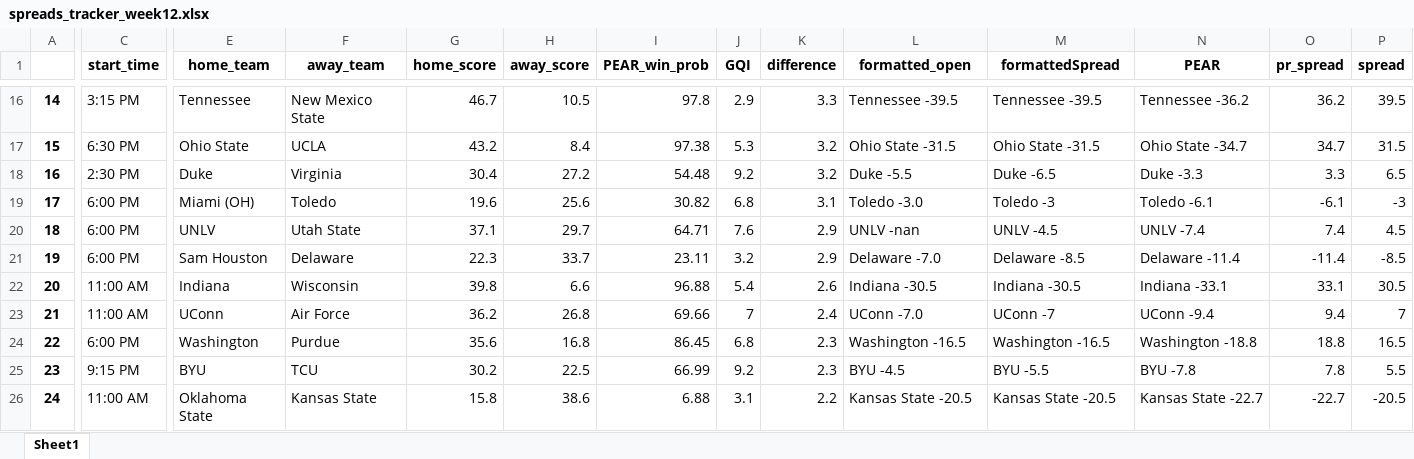
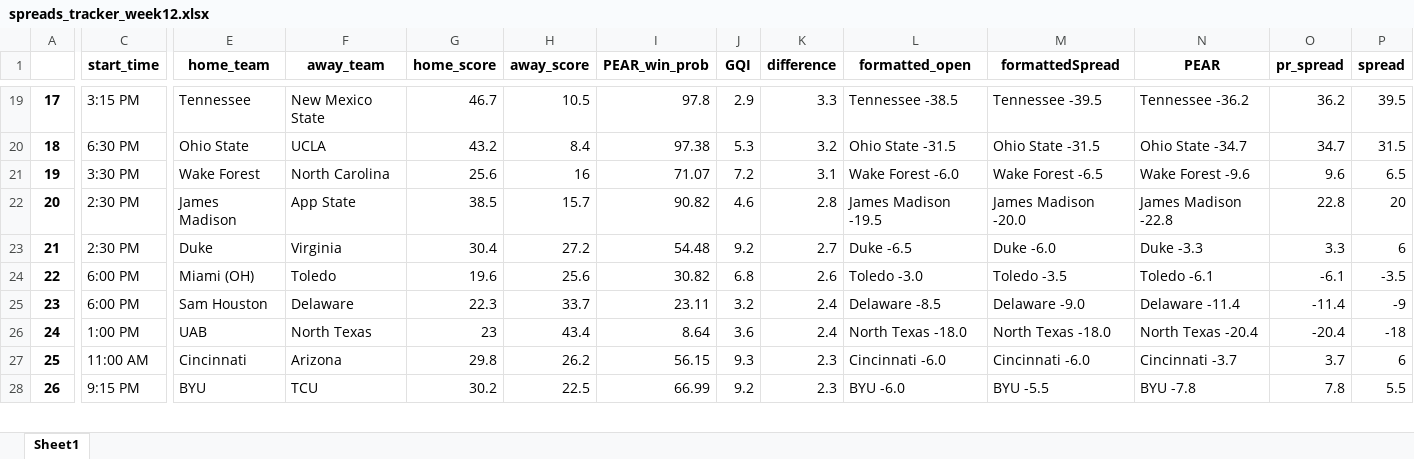
Before and after one commit to Parslinator/PEAR, an Excel workbook: PEAR/PEAR Football/y2025/Spreads/spreads_tracker_week12.xlsx, sheet Sheet1, drawn as a sheet; only a part is shown, gaps mark what is left out; values as stored, in another font and other column widths than the file's, no borders; removed rows and columns are numbered as before the commit, all else as after; rows hold the shown columns only; the diff covers the shown part only; the diff names each change by its address in the sheet, - before the commit and + after, or states it on an @@ line.

Commit message:
updating spreads

```diff
--- a/PEAR/PEAR Football/y2025/Spreads/spreads_tracker_week12.xlsx (sheet Sheet1)
+++ b/PEAR/PEAR Football/y2025/Spreads/spreads_tracker_week12.xlsx (sheet Sheet1)
@@ column A renumbered from row 4 down @@
-L19 (formatted_open): Tennessee -39.5
+L19 (formatted_open): Tennessee -38.5
+row 21: 19 | 3:30 PM | Wake Forest | North Carolina | 25.6 | 16 | 71.07 | 7.2 | 3.1 | Wake Forest -6.0 | Wake Forest -6.5 | Wake Forest -9.6 | 9.6 | 6.5
+row 22: 20 | 2:30 PM | James Madison | App State | 38.5 | 15.7 | 90.82 | 4.6 | 2.8 | James Madison -19.5 | James Madison -20.0 | James Madison -22.8 | 22.8 | 20
-K23 (difference): 3.2
+K23 (difference): 2.7
-L23 (formatted_open): Duke -5.5
+L23 (formatted_open): Duke -6.5
-M23 (formattedSpread): Duke -6.5
+M23 (formattedSpread): Duke -6.0
-P23 (spread): 6.5
+P23 (spread): 6
-K24 (difference): 3.1
+K24 (difference): 2.6
-M24 (formattedSpread): Toledo -3
+M24 (formattedSpread): Toledo -3.5
-P24 (spread): -3
+P24 (spread): -3.5
-row 20: 18 | 6:00 PM | UNLV | Utah State | 37.1 | 29.7 | 64.71 | 7.6 | 2.9 | UNLV -nan | UNLV -4.5 | UNLV -7.4 | 7.4 | 4.5
-K25 (difference): 2.9
+K25 (difference): 2.4
-L25 (formatted_open): Delaware -7.0
+L25 (formatted_open): Delaware -8.5
-M25 (formattedSpread): Delaware -8.5
+M25 (formattedSpread): Delaware -9.0
-P25 (spread): -8.5
+P25 (spread): -9
-row 22: 20 | 11:00 AM | Indiana | Wisconsin | 39.8 | 6.6 | 96.88 | 5.4 | 2.6 | Indiana -30.5 | Indiana -30.5 | Indiana -33.1 | 33.1 | 30.5
-row 23: 21 | 11:00 AM | UConn | Air Force | 36.2 | 26.8 | 69.66 | 7 | 2.4 | UConn -7.0 | UConn -7 | UConn -9.4 | 9.4 | 7
+row 26: 24 | 1:00 PM | UAB | North Texas | 23 | 43.4 | 8.64 | 3.6 | 2.4 | North Texas -18.0 | North Texas -18.0 | North Texas -20.4 | -20.4 | -18
-C27 (start_time): 6:00 PM
+C27 (start_time): 11:00 AM
-E27 (home_team): Washington
+E27 (home_team): Cincinnati
-F27 (away_team): Purdue
+F27 (away_team): Arizona
-G27 (home_score): 35.6
+G27 (home_score): 29.8
-H27 (away_score): 16.8
+H27 (away_score): 26.2
-I27 (PEAR_win_prob): 86.45
+I27 (PEAR_win_prob): 56.15
-J27 (GQI): 6.8
+J27 (GQI): 9.3
-L27 (formatted_open): Washington -16.5
+L27 (formatted_open): Cincinnati -6.0
-M27 (formattedSpread): Washington -16.5
+M27 (formattedSpread): Cincinnati -6.0
-N27 (PEAR): Washington -18.8
+N27 (PEAR): Cincinnati -3.7
-O27 (pr_spread): 18.8
+O27 (pr_spread): 3.7
-P27 (spread): 16.5
+P27 (spread): 6
-L28 (formatted_open): BYU -4.5
+L28 (formatted_open): BYU -6.0
-row 26: 24 | 11:00 AM | Oklahoma State | Kansas State | 15.8 | 38.6 | 6.88 | 3.1 | 2.2 | Kansas State -20.5 | Kansas State -20.5 | Kansas State -22.7 | -22.7 | -20.5
```
Also changed, not shown: 27 added rows, 27 removed rows and 70 edited cells elsewhere in this sheet.
